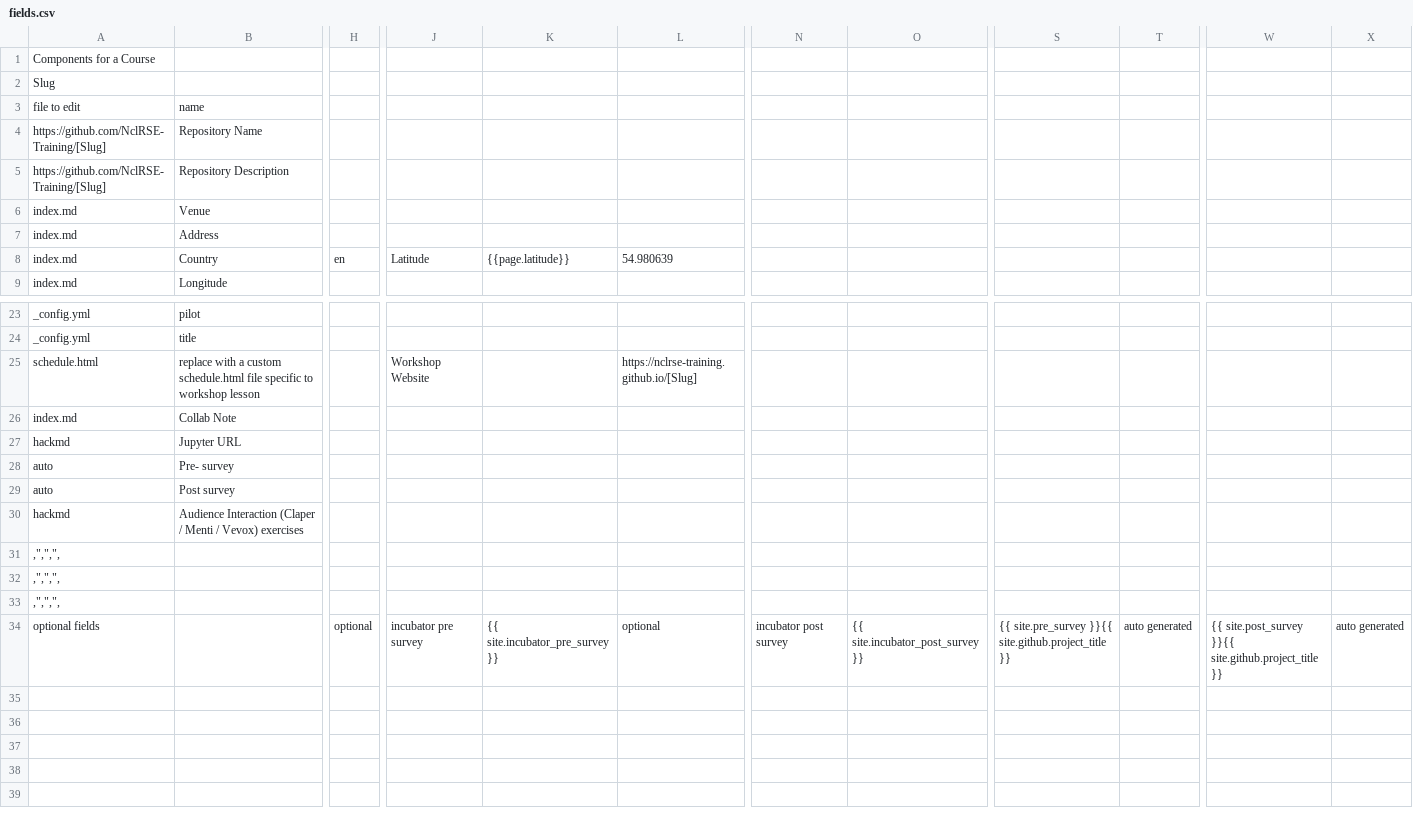
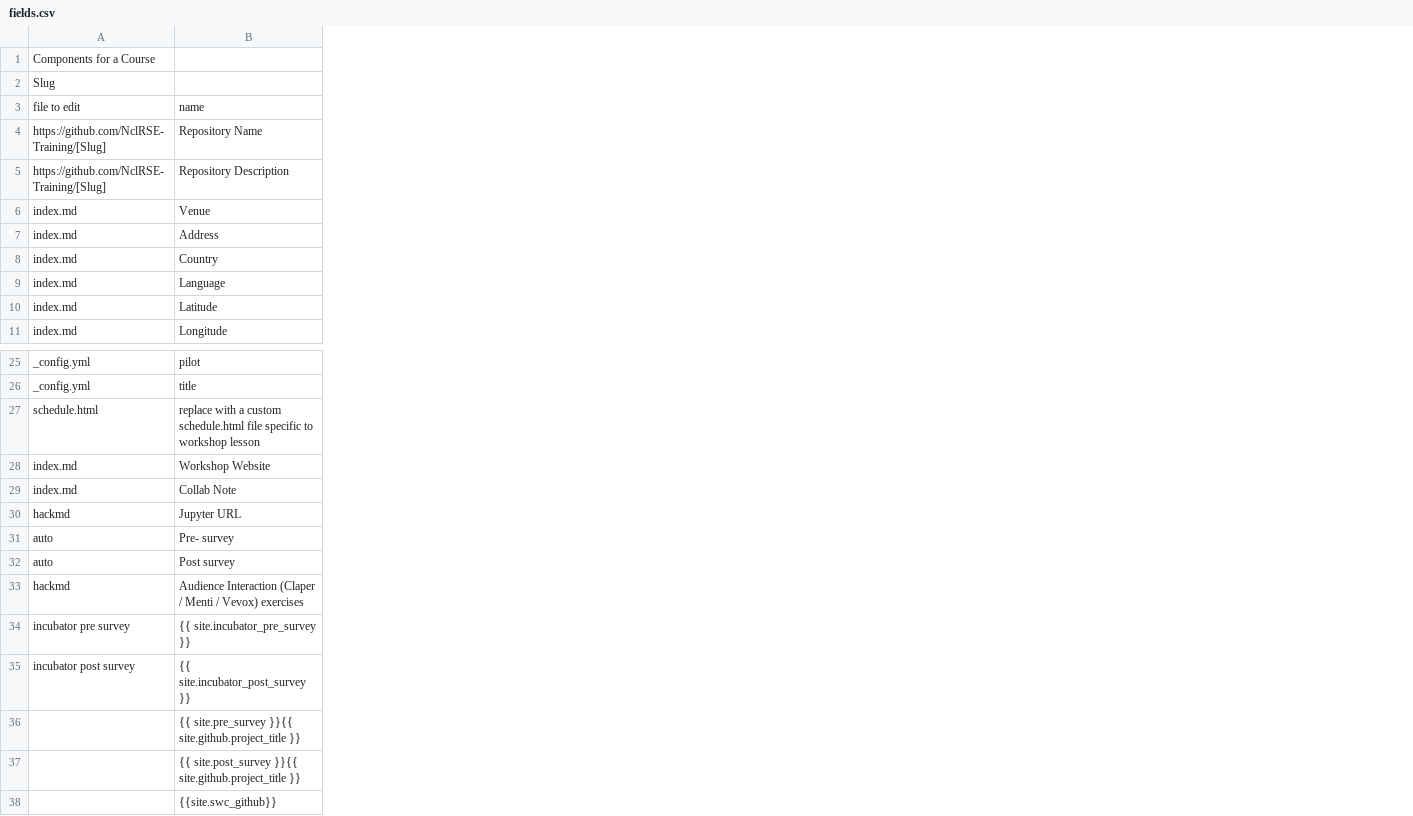
Before and after one commit to Newcastle-University-HPC/CarpentriesWorkshops, a CSV file: Customised-webpage-files/fields.csv, drawn as a sheet; only a part is shown, gaps mark what is left out; removed rows and columns are numbered as before the commit, all else as after; rows hold the shown columns only; the diff covers the shown part only; the diff names each change by its address in the sheet, - before the commit and + after, or states it on an @@ line.

Commit message:
Update fields.csv

```diff
--- a/Customised-webpage-files/fields.csv
+++ b/Customised-webpage-files/fields.csv
-column H, row 8: en
-column J, row 8: Latitude; row 25: Workshop Website
-column K, row 8: {{page.latitude}}
-column L, row 8: 54.980639; row 25: https://nclrse-training.github.io/[Slug]
-column N, empty
-column O, empty
-column S, empty
-column T, empty
-column W, empty
-column X, empty
+row 9: index.md | Language
+row 10: index.md | Latitude
+row 28: index.md | Workshop Website
-row 31: ,",",",
-row 32: ,",",",
-row 33: ,",",",
-row 34: optional fields |  | optional | incubator pre survey | {{ site.incubator_pre_survey }} | optional | incubator post survey | {{ site.incubator_post_survey }} | {{ site.pre_survey }}{{ site.github.project_title }} | auto generated | {{ site.post_survey }}{{ site.github.project_title }} | auto generated
+row 34: incubator pre survey | {{ site.incubator_pre_survey }}
+row 35: incubator post survey | {{ site.incubator_post_survey }}
+row 36:  | {{ site.pre_survey }}{{ site.github.project_title }}
+row 37:  | {{ site.post_survey }}{{ site.github.project_title }}
+row 38:  | {{site.swc_github}}
```
Also changed, not shown: 8 added columns, 10 removed columns and 5 edited cells elsewhere in this file.
